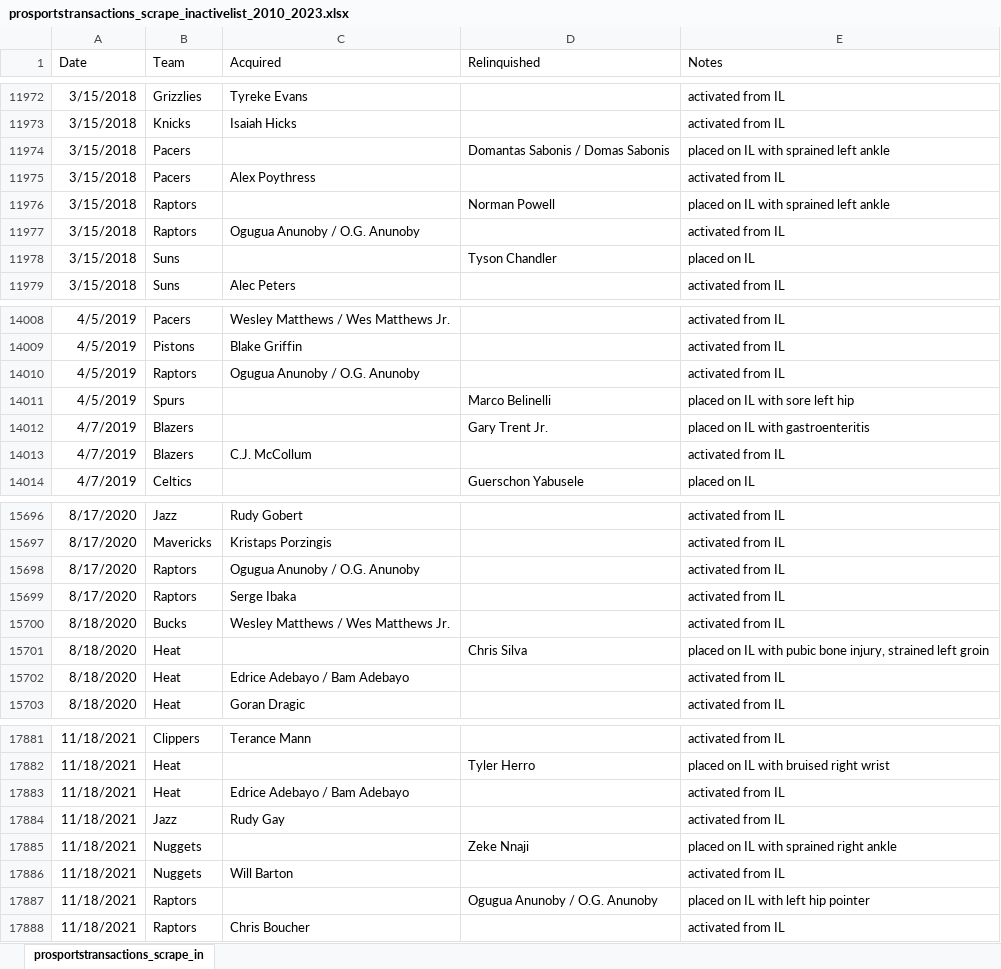
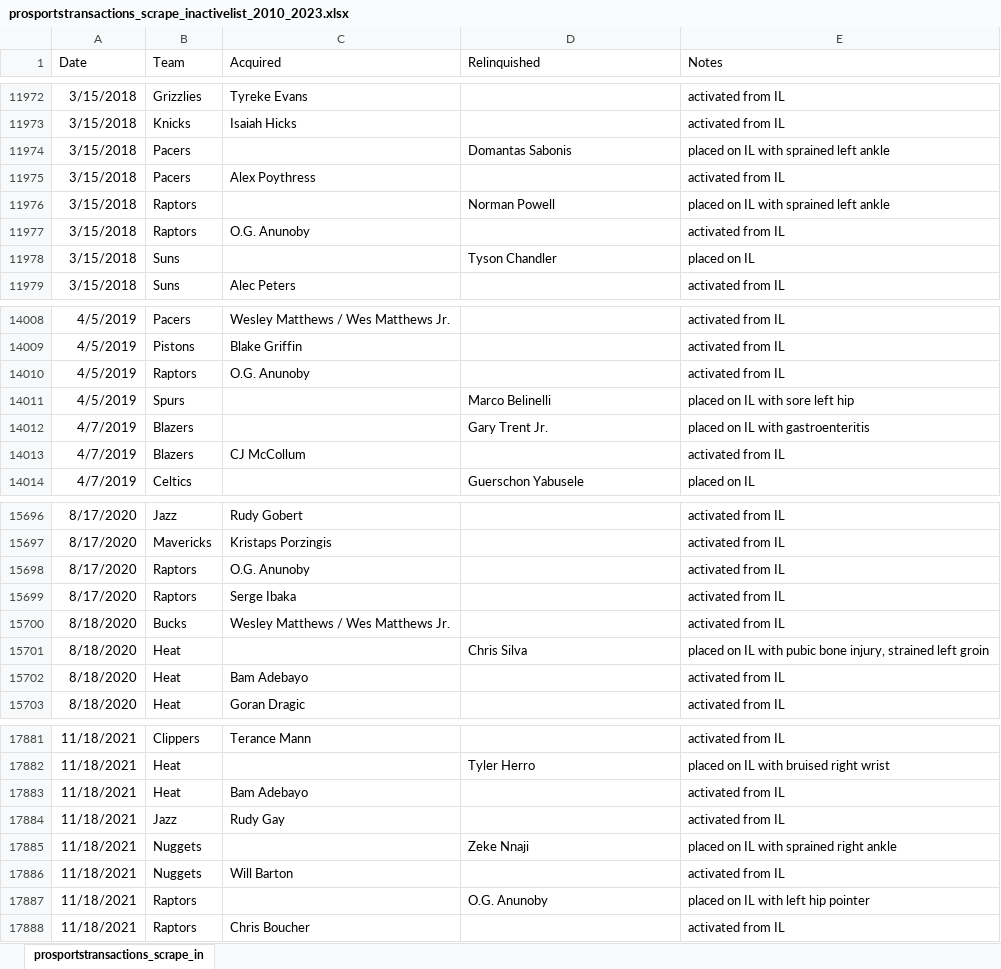
Before and after one commit to NadeemPatel2019/MSDS-456-final-project, an Excel workbook: prosportstransactions_scrape_inactivelist_2010_2023.xlsx, sheet prosportstransactions_scrape_in, drawn as a sheet; only a part is shown, gaps mark what is left out; values as stored, in another font and other column widths than the file's, no borders; the diff covers the shown part only; the diff names each change by its address in the sheet, - before the commit and + after, or states it on an @@ line.

```diff
--- a/prosportstransactions_scrape_inactivelist_2010_2023.xlsx (sheet prosportstransactions_scrape_in)
+++ b/prosportstransactions_scrape_inactivelist_2010_2023.xlsx (sheet prosportstransactions_scrape_in)
-D11974 (Relinquished): Domantas Sabonis / Domas Sabonis
+D11974 (Relinquished): Domantas Sabonis
-C11977 (Acquired): Ogugua Anunoby / O.G. Anunoby
+C11977 (Acquired): O.G. Anunoby
-C14010 (Acquired): Ogugua Anunoby / O.G. Anunoby
+C14010 (Acquired): O.G. Anunoby
-C14013 (Acquired): C.J. McCollum
+C14013 (Acquired): CJ McCollum
-C15698 (Acquired): Ogugua Anunoby / O.G. Anunoby
+C15698 (Acquired): O.G. Anunoby
-C15702 (Acquired): Edrice Adebayo / Bam Adebayo
+C15702 (Acquired): Bam Adebayo
-C17883 (Acquired): Edrice Adebayo / Bam Adebayo
+C17883 (Acquired): Bam Adebayo
-D17887 (Relinquished): Ogugua Anunoby / O.G. Anunoby
+D17887 (Relinquished): O.G. Anunoby
```
Also changed, not shown: 101 edited cells elsewhere in this sheet, prosportstransactions_scrape_missedgames_2010_2023.xlsx, 4 other files.
